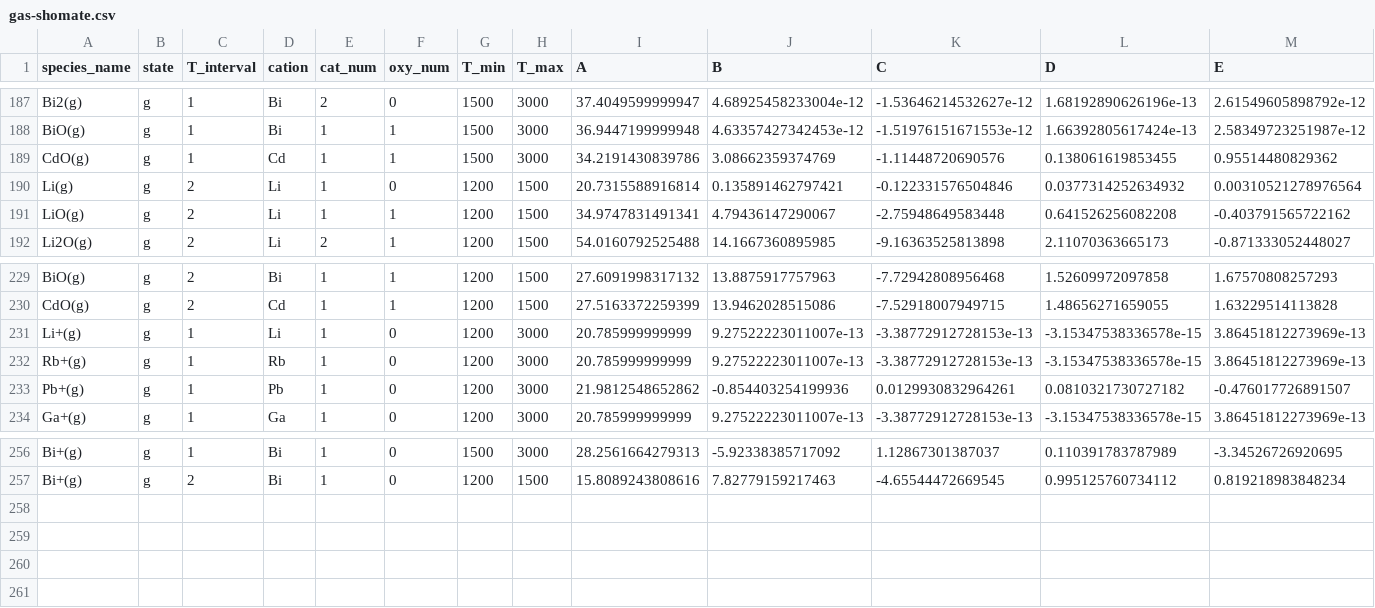
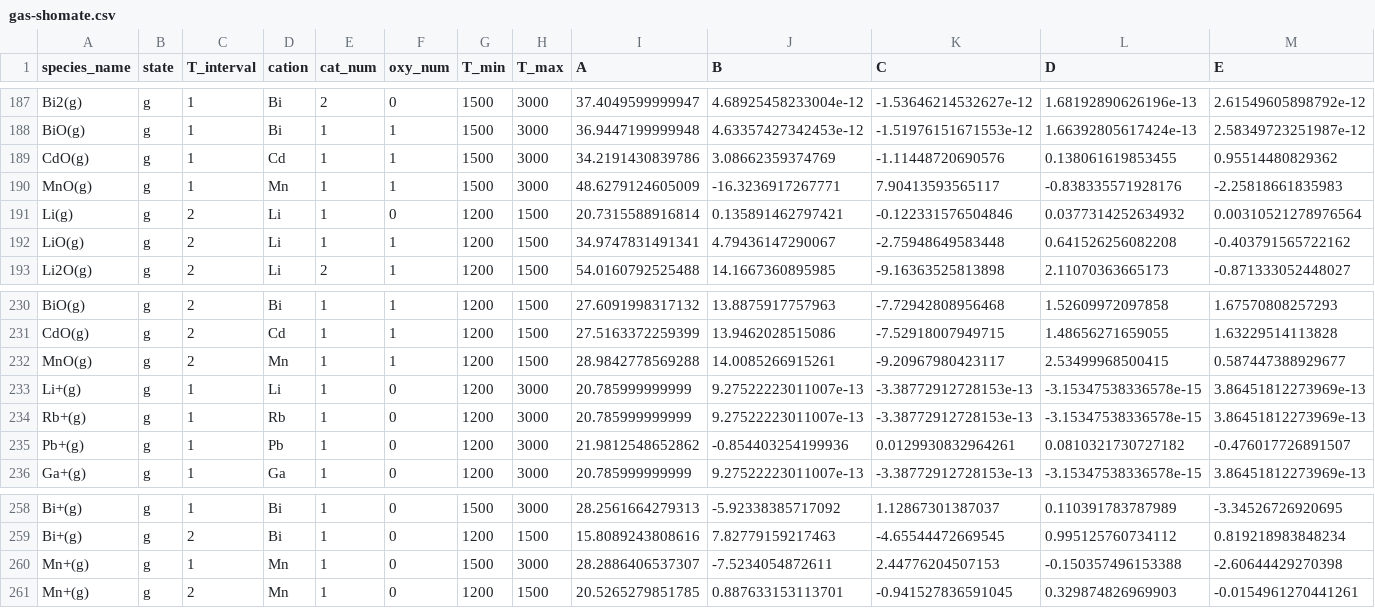
Before and after one commit to simonrowland/openimcc, a CSV file: src/openimcc/data/gas/gas-shomate.csv, drawn as a sheet; only a part is shown, gaps mark what is left out; rows hold the shown columns only; the diff names each change by its address in the sheet, - before the commit and + after, or states it on an @@ line.

```diff
--- a/src/openimcc/data/gas/gas-shomate.csv
+++ b/src/openimcc/data/gas/gas-shomate.csv
+row 190: MnO(g) | g | 1 | Mn | 1 | 1 | 1500 | 3000 | 48.6279124605009 | -16.3236917267771 | 7.90413593565117 | -0.838335571928176 | -2.25818661835983
+row 232: MnO(g) | g | 2 | Mn | 1 | 1 | 1200 | 1500 | 28.9842778569288 | 14.0085266915261 | -9.20967980423117 | 2.53499968500415 | 0.587447388929677
+row 260: Mn+(g) | g | 1 | Mn | 1 | 0 | 1500 | 3000 | 28.2886406537307 | -7.5234054872611 | 2.44776204507153 | -0.150357496153388 | -2.60644429270398
+row 261: Mn+(g) | g | 2 | Mn | 1 | 0 | 1200 | 1500 | 20.5265279851785 | 0.887633153113701 | -0.941527836591045 | 0.329874826969903 | -0.0154961270441261
```
Also changed, not shown: src/openimcc/data/gas/condensate.csv, 14 other files.
